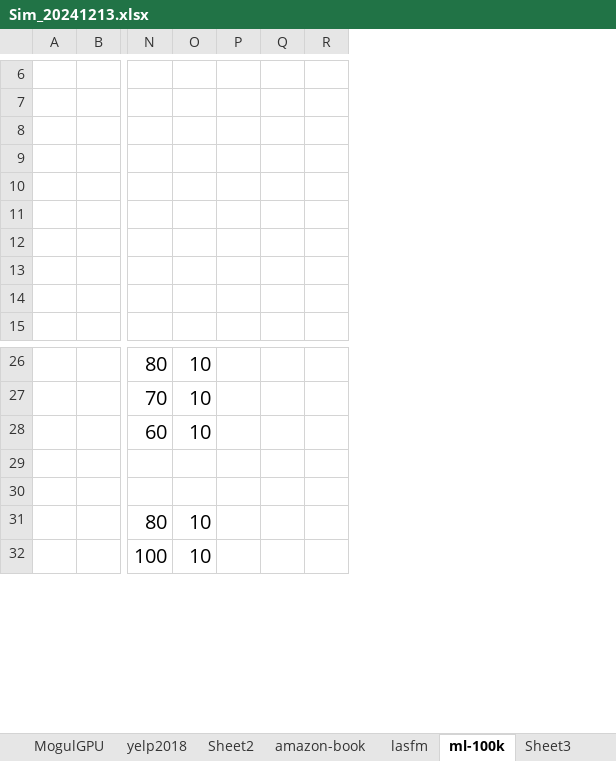
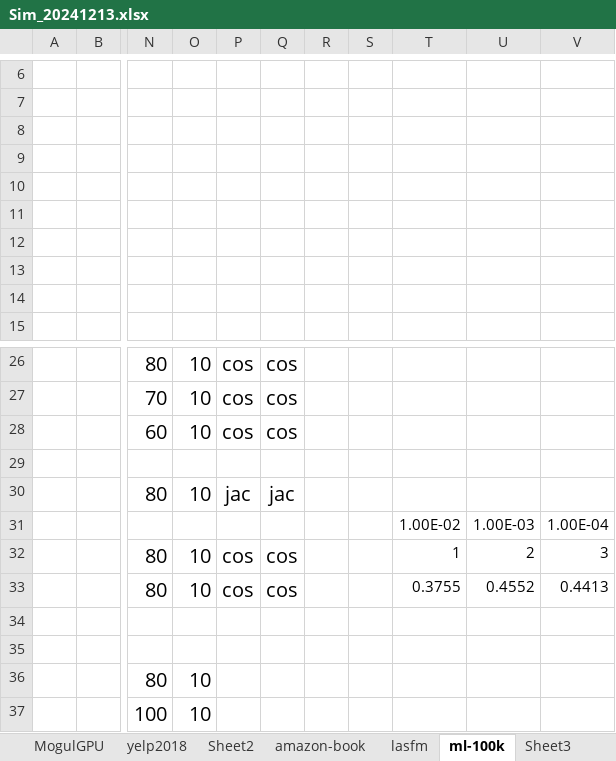
Before and after one commit to tseesurenb/hyperGCN_v4, an Excel workbook: exp/Sim_20241213.xlsx, sheet ml-100k, drawn as a sheet; only a part is shown, gaps mark what is left out; values as stored, in another font and other column widths than the file's, no borders; charts and pictures and conditional formats not drawn; removed rows and columns are numbered as before the commit, all else as after; rows hold the shown columns only; the diff covers the shown part only; the diff names each change by its address in the sheet, - before the commit and + after, or states it on an @@ line.

```diff
--- a/exp/Sim_20241213.xlsx (sheet ml-100k)
+++ b/exp/Sim_20241213.xlsx (sheet ml-100k)
-column P, empty
-column Q, empty
-column R, empty
+column P, rows 26-28: all cos
+column Q, rows 26-28: all cos
+column R, empty
+column S, empty
+column T, empty
+column U, empty
+column V, empty
+row 30:  |  | 80 | 10 | jac | jac
+row 31:  |  |  |  |  |  |  |  | 1.00E-02 | 1.00E-03 | 1.00E-04
+row 32:  |  | 80 | 10 | cos | cos |  |  | 1 | 2 | 3
+row 33:  |  | 80 | 10 | cos | cos |  |  | 0.3755 | 0.4552 | 0.4413
+row 34: (empty)
```
Also changed, not shown: 29 added rows elsewhere in this sheet, sheet yelp2018, sheet amazon-book, formulas that keep their value, charts or pictures, exp/FinalSummary_20250102.xlsx, 19 other files.
